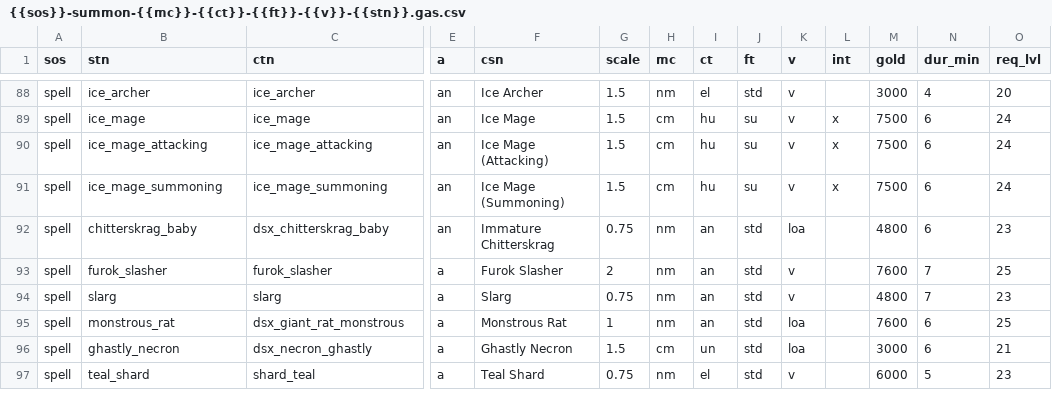
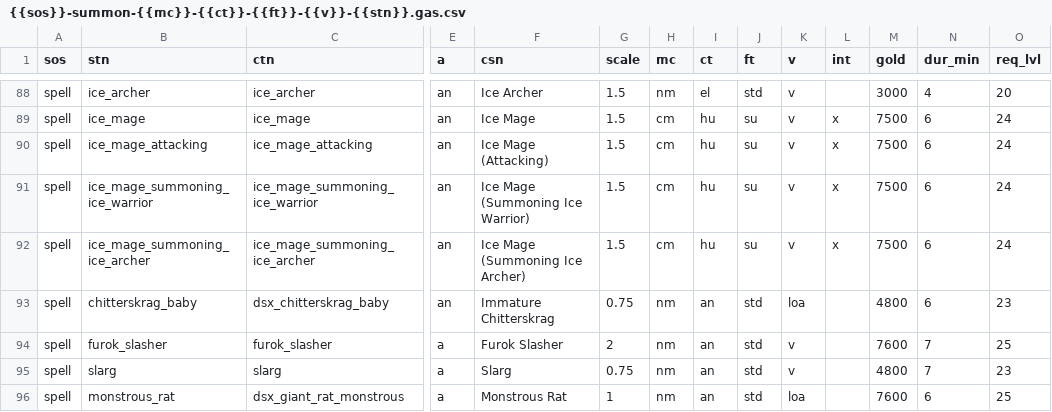
Before and after one commit to foerstj/sumcol, a CSV file: world/contentdb/templates.jinja/sumcol/interactive/{{sos}}-summon-{{mc}}-{{ct}}-{{ft}}-{{v}}-{{stn}}.gas.csv, drawn as a sheet; only a part is shown, gaps mark what is left out; the shorter side is filled out with more unchanged rows; addresses are those after the commit; rows hold the shown columns only; the diff names each change by its address in the sheet, - before the commit and + after, or states it on an @@ line.

Commit message:
Split sub-summon spell further (warrior vs. archer) incl. test-only spell

```diff
--- a/world/contentdb/templates.jinja/sumcol/interactive/{{sos}}-summon-{{mc}}-{{ct}}-{{ft}}-{{v}}-{{stn}}.gas.csv
+++ b/world/contentdb/templates.jinja/sumcol/interactive/{{sos}}-summon-{{mc}}-{{ct}}-{{ft}}-{{v}}-{{stn}}.gas.csv
+row 91: spell | ice_mage_summoning_ice_warrior | ice_mage_summoning_ice_warrior | an | Ice Mage (Summoning Ice Warrior) | 1.5 | cm | hu | su | v | x | 7500 | 6 | 24
-B92 (stn): ice_mage_summoning
+B92 (stn): ice_mage_summoning_ice_archer
-C92 (ctn): ice_mage_summoning
+C92 (ctn): ice_mage_summoning_ice_archer
-F92 (csn): Ice Mage (Summoning)
+F92 (csn): Ice Mage (Summoning Ice Archer)
```
Also changed, not shown: 7 other files.
